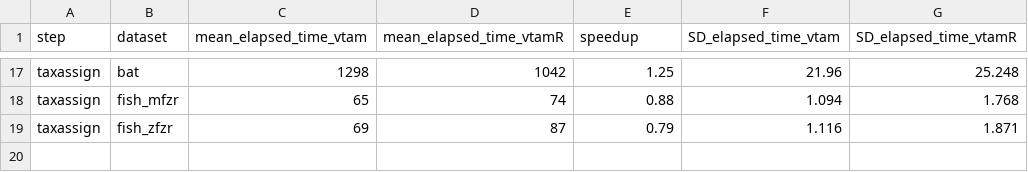
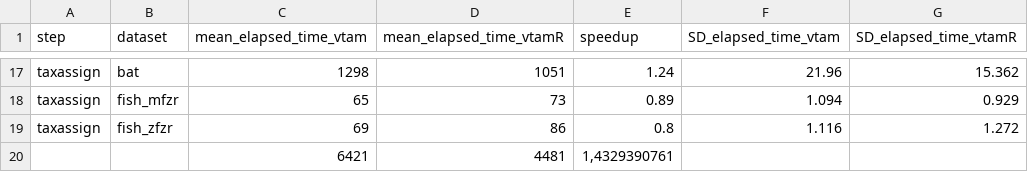
Before and after one commit to meglecz/vtamR_benchmark, a CSV file: runtime/runtime_comparaison_summary.csv, drawn as a sheet; only a part is shown, gaps mark what is left out; the diff covers the shown part only.

```diff
--- a/runtime/runtime_comparaison_summary.csv
+++ b/runtime/runtime_comparaison_summary.csv
@@ -17,3 +17,4 @@
-"taxassign","bat",1298,1042,1.25,21.96,25.248
-"taxassign","fish_mfzr",65,74,0.88,1.094,1.768
-"taxassign","fish_zfzr",69,87,0.79,1.116,1.871
+"taxassign","bat",1298,1051,"1.24","21.96","15.362"
+"taxassign","fish_mfzr",65,73,"0.89","1.094","0.929"
+"taxassign","fish_zfzr",69,86,"0.8","1.116","1.272"
+,,6421,4481,"1,4329390761",,
```
Also changed, not shown: 33 edited cells elsewhere in this file, comparaison_results/taxassign/taxassign_VTAM_vtamR_pooled_bat.csv, comparaison_results/taxassign/taxassign_differences.csv, 37 other files.
